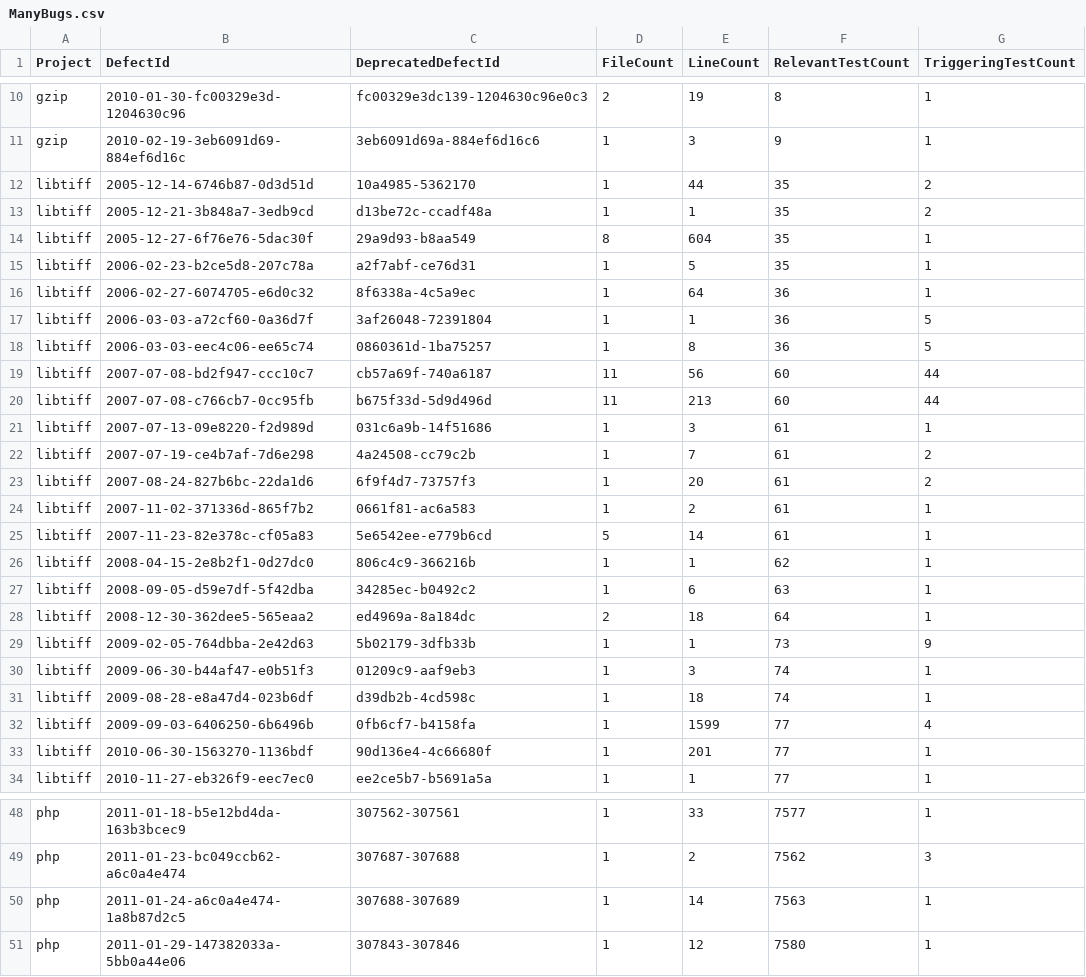
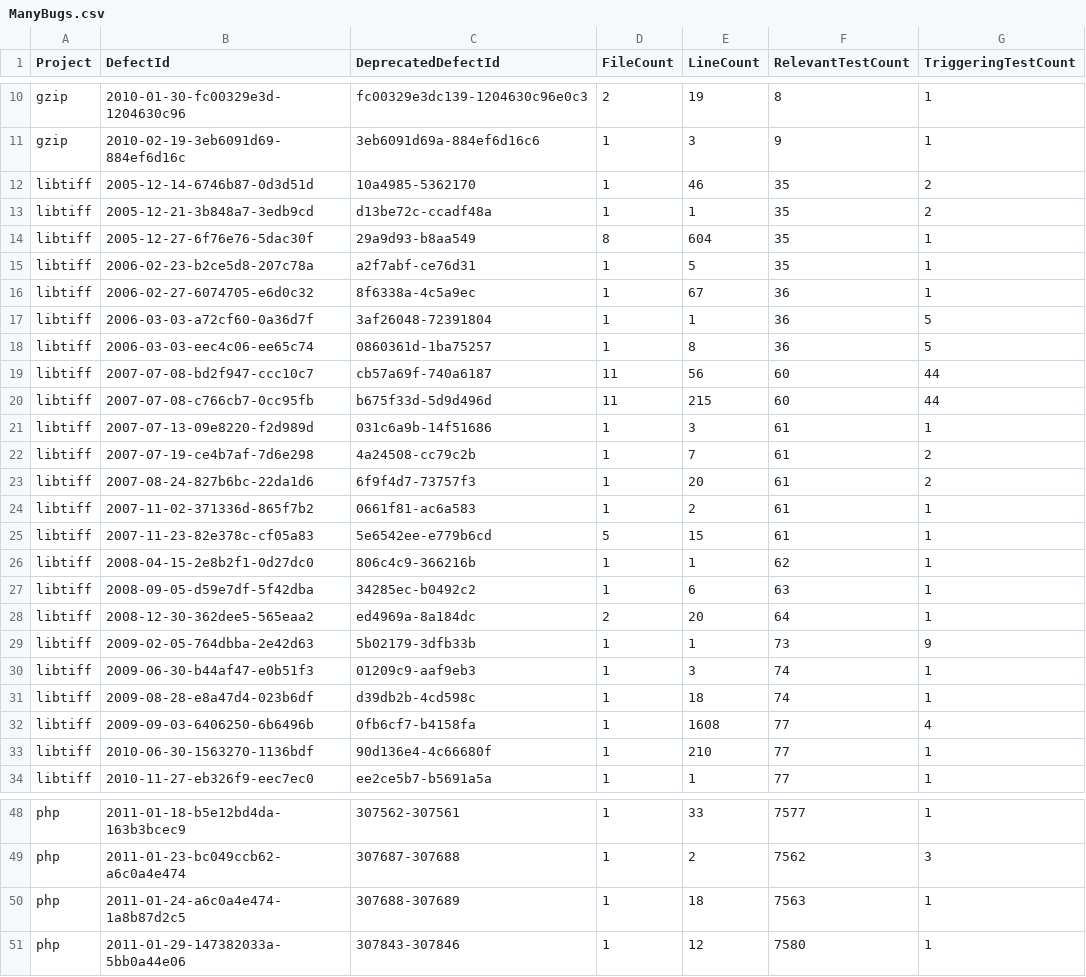
Before and after one commit to LASER-UMASS/AutomatedRepairApplicabilityData, a CSV file: ManyBugs.csv, drawn as a sheet; only a part is shown, gaps mark what is left out; the diff covers the shown part only; the diff names each change by its address in the sheet, - before the commit and + after, or states it on an @@ line.

Commit message:
updated data files using recently computed annotations using newly downladed ManyBugs scenarios and Defects4J v1.1.0

```diff
--- a/ManyBugs.csv
+++ b/ManyBugs.csv
-E12 (LineCount): 44
+E12 (LineCount): 46
-E16 (LineCount): 64
+E16 (LineCount): 67
-E20 (LineCount): 213
+E20 (LineCount): 215
-E25 (LineCount): 14
+E25 (LineCount): 15
-E28 (LineCount): 18
+E28 (LineCount): 20
-E32 (LineCount): 1599
+E32 (LineCount): 1608
-E33 (LineCount): 201
+E33 (LineCount): 210
-E50 (LineCount): 14
+E50 (LineCount): 18
```
Also changed, not shown: 6 edited cells elsewhere in this file, Defects4J.csv.
